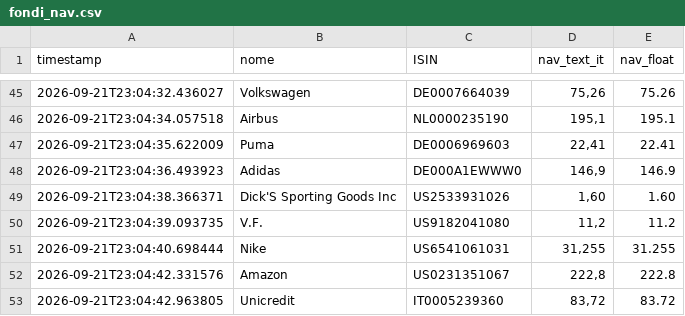
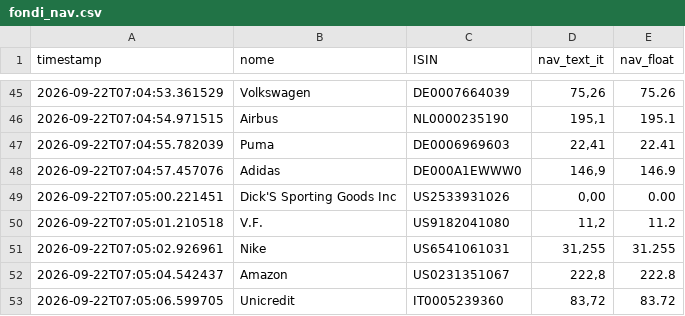
Before and after one commit to Marchino1978/portfolio, a CSV file: data/fondi_nav.csv, drawn as a sheet; only a part is shown, gaps mark what is left out; the diff covers the shown part only.

```diff
--- a/data/fondi_nav.csv
+++ b/data/fondi_nav.csv
@@ -45,9 +45,9 @@ timestamp;nome;ISIN;nav_text_it;nav_float
-2026-09-21T23:04:32.436027;Volkswagen;DE0007664039;75,26;75.26
-2026-09-21T23:04:34.057518;Airbus;NL0000235190;195,1;195.1
-2026-09-21T23:04:35.622009;Puma;DE0006969603;22,41;22.41
-2026-09-21T23:04:36.493923;Adidas;DE000A1EWWW0;146,9;146.9
-2026-09-21T23:04:38.366371;Dick'S Sporting Goods Inc;US2533931026;1,60;1.60
-2026-09-21T23:04:39.093735;V.F.;US9182041080;11,2;11.2
-2026-09-21T23:04:40.698444;Nike;US6541061031;31,255;31.255
-2026-09-21T23:04:42.331576;Amazon;US0231351067;222,8;222.8
-2026-09-21T23:04:42.963805;Unicredit;IT0005239360;83,72;83.72
+2026-09-22T07:04:53.361529;Volkswagen;DE0007664039;75,26;75.26
+2026-09-22T07:04:54.971515;Airbus;NL0000235190;195,1;195.1
+2026-09-22T07:04:55.782039;Puma;DE0006969603;22,41;22.41
+2026-09-22T07:04:57.457076;Adidas;DE000A1EWWW0;146,9;146.9
+2026-09-22T07:05:00.221451;Dick'S Sporting Goods Inc;US2533931026;0,00;0.00
+2026-09-22T07:05:01.210518;V.F.;US9182041080;11,2;11.2
+2026-09-22T07:05:02.926961;Nike;US6541061031;31,255;31.255
+2026-09-22T07:05:04.542437;Amazon;US0231351067;222,8;222.8
+2026-09-22T07:05:06.599705;Unicredit;IT0005239360;83,72;83.72
```
Also changed, not shown: 7 added rows, 7 removed rows and 50 edited cells elsewhere in this file.
